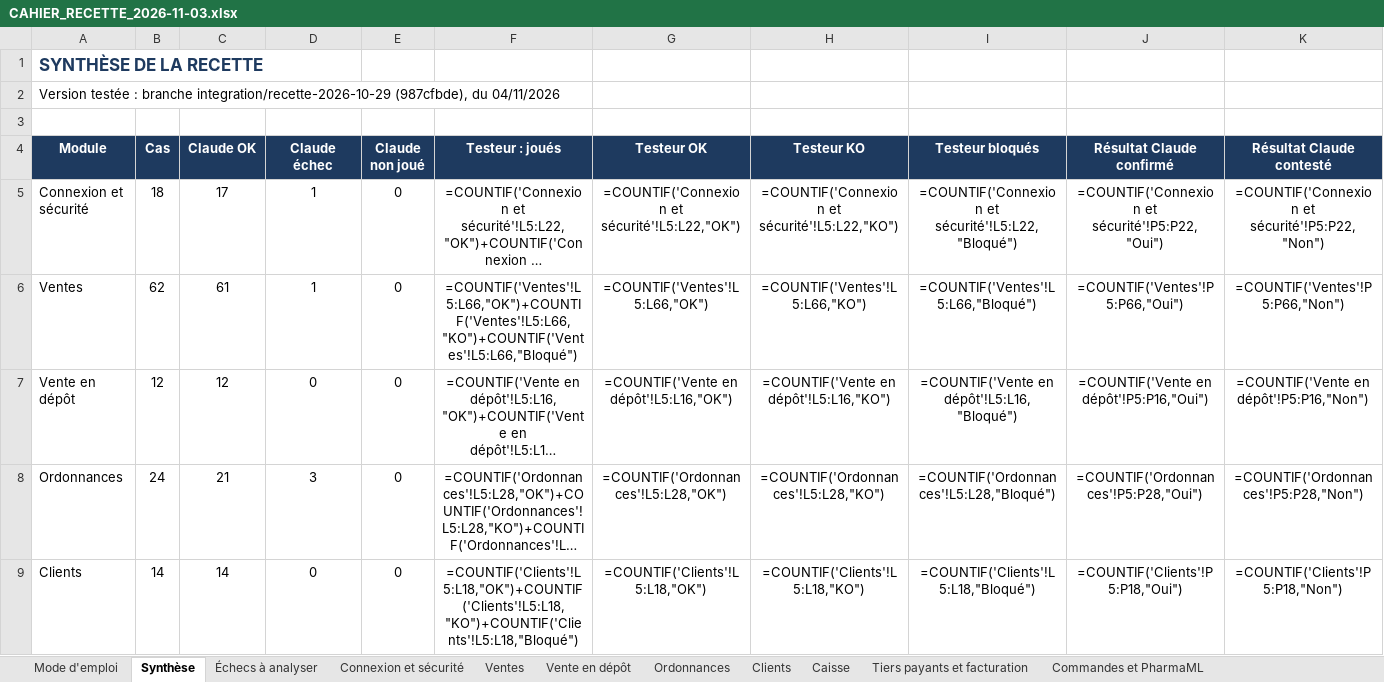
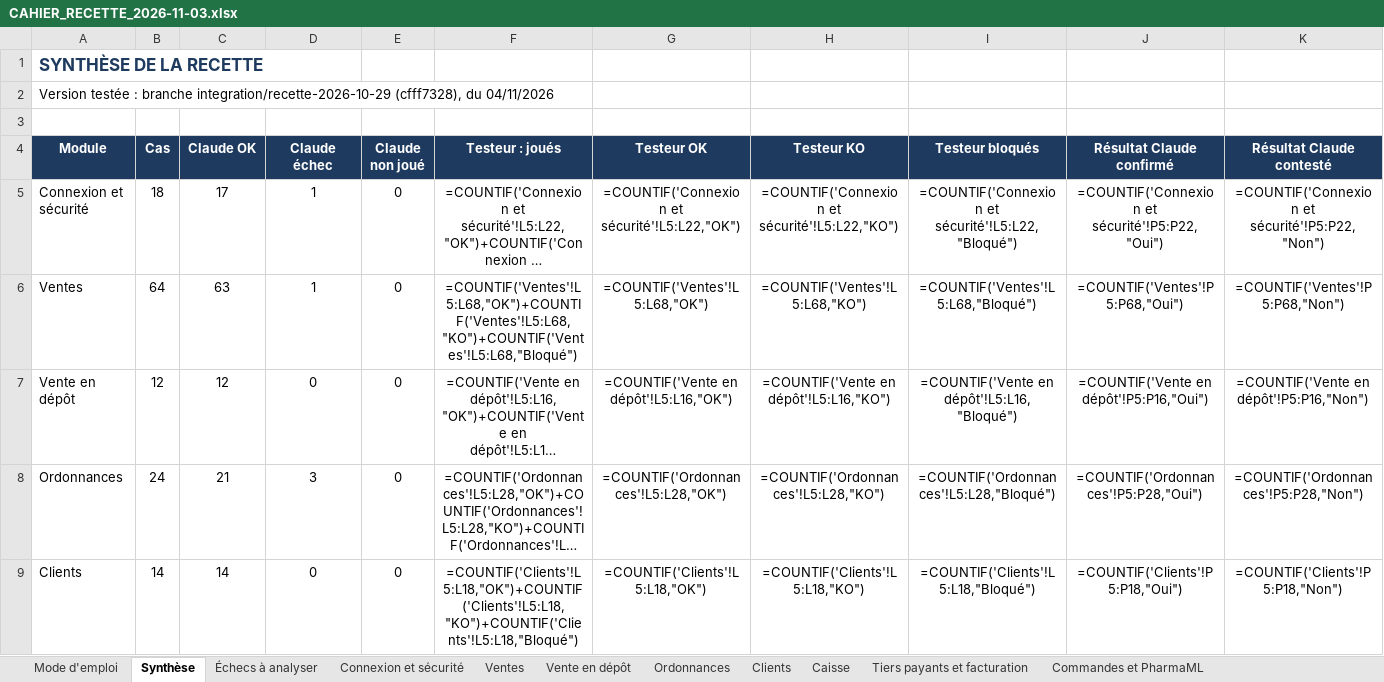
Before and after one commit to airm5500/prestige, an Excel workbook: docs/notices/codex-serie-2026-11-03/CAHIER_RECETTE_2026-11-03.xlsx, sheet Synthèse, drawn as a sheet; only a part is shown; long unchanged cells end in …; values as stored, in another font and other column widths than the file's, no borders; formulas without a stored value are shown as written; the diff names each change by its address in the sheet, - before the commit and + after, or states it on an @@ line.

```diff
--- a/docs/notices/codex-serie-2026-11-03/CAHIER_RECETTE_2026-11-03.xlsx (sheet Synthèse)
+++ b/docs/notices/codex-serie-2026-11-03/CAHIER_RECETTE_2026-11-03.xlsx (sheet Synthèse)
-A2 (Module): …branche integration/recette-2026-10-29 (987cfbde), du 04/11/2026
+A2 (Module): …branche integration/recette-2026-10-29 (cfff7328), du 04/11/2026
-B6 (Cas): 62
+B6 (Cas): 64
-C6 (Claude OK): 61
+C6 (Claude OK): 63
-F6 (Testeur : joués): =COUNTIF('Ventes'!L5:L66,"OK")+COUNTIF('Ventes'!L5:L66,"KO")+COUNTIF('Ventes'!L5:L66,"Bloqué")
+F6 (Testeur : joués): =COUNTIF('Ventes'!L5:L68,"OK")+COUNTIF('Ventes'!L5:L68,"KO")+COUNTIF('Ventes'!L5:L68,"Bloqué")
-G6 (Testeur OK): =COUNTIF('Ventes'!L5:L66,"OK")
+G6 (Testeur OK): =COUNTIF('Ventes'!L5:L68,"OK")
-H6 (Testeur KO): =COUNTIF('Ventes'!L5:L66,"KO")
+H6 (Testeur KO): =COUNTIF('Ventes'!L5:L68,"KO")
-I6 (Testeur bloqués): =COUNTIF('Ventes'!L5:L66,"Bloqué")
+I6 (Testeur bloqués): =COUNTIF('Ventes'!L5:L68,"Bloqué")
-J6 (Résultat Claude confirmé): =COUNTIF('Ventes'!P5:P66,"Oui")
+J6 (Résultat Claude confirmé): =COUNTIF('Ventes'!P5:P68,"Oui")
-K6 (Résultat Claude contesté): =COUNTIF('Ventes'!P5:P66,"Non")
+K6 (Résultat Claude contesté): =COUNTIF('Ventes'!P5:P68,"Non")
```
Also changed, not shown: sheet Ventes, sheet Mode d'emploi, sheet Fidélité, sheet Vente en dépôt, sheet Performances, sheet Étiquettes, 16 more sheets, docs/recette/CAHIER_RECETTE_2026-11-03.xlsx, 1 other file.
